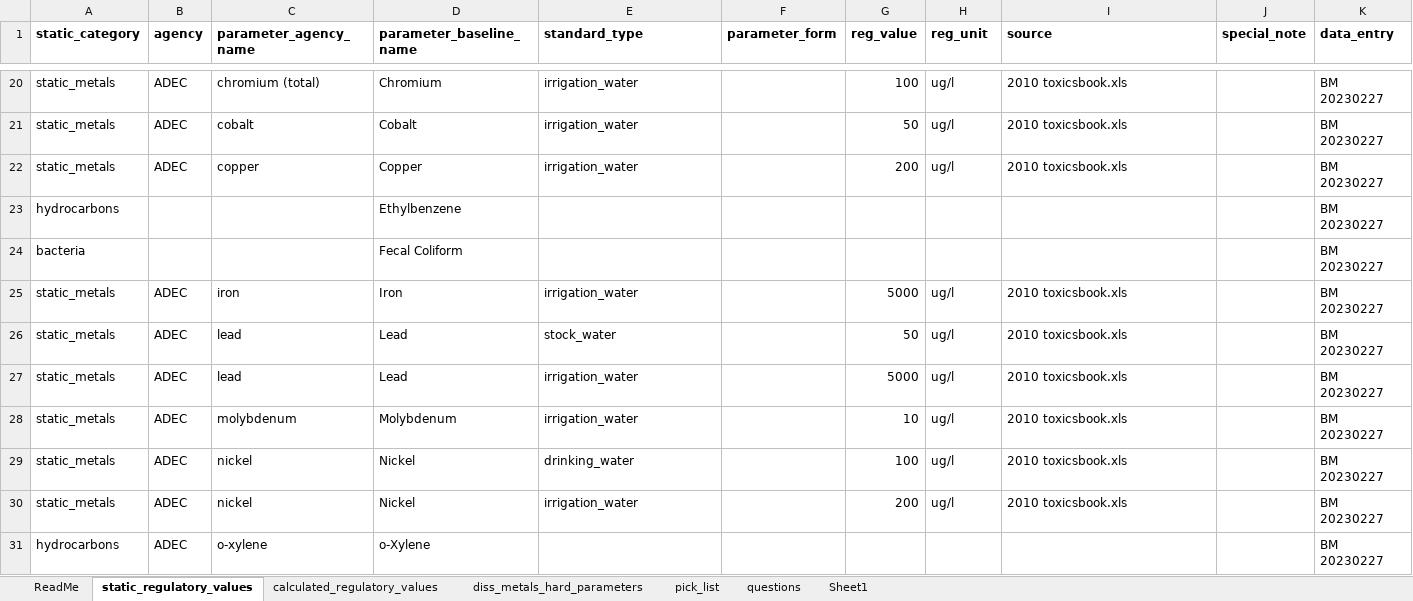
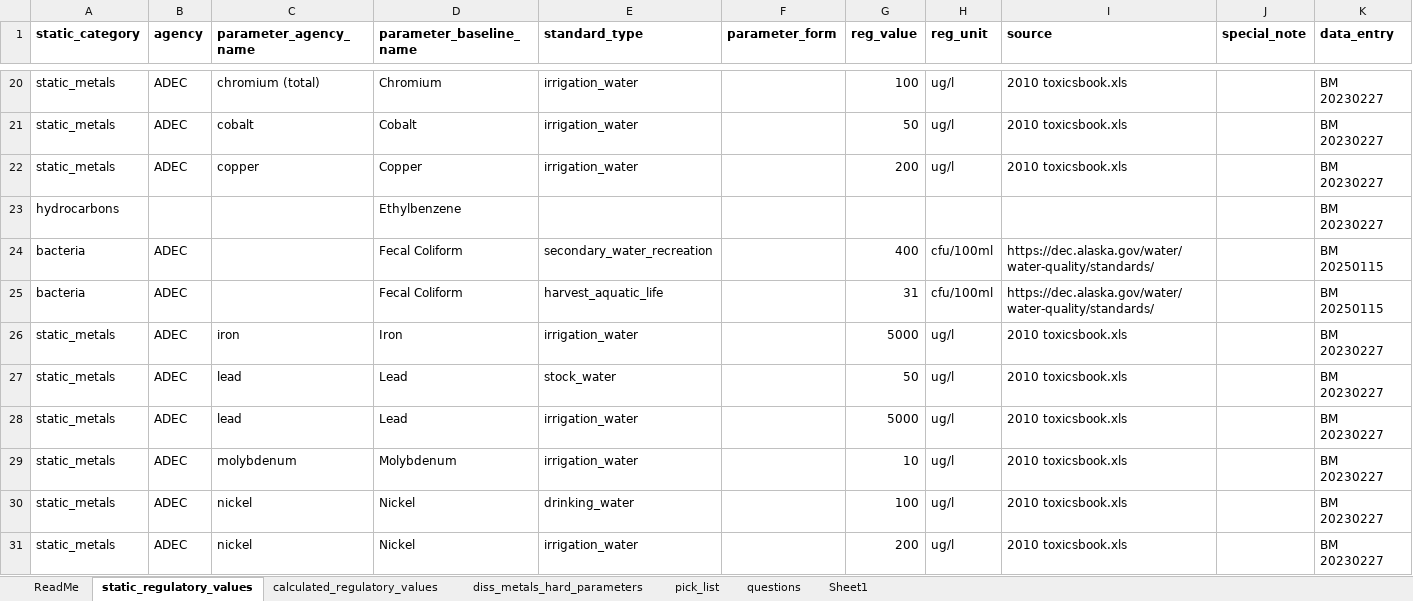
Before and after one commit to Kenai-Watershed-Forum/kenai-river-wqx, an Excel workbook: other/input/regulatory_limits/master_reg_limits.xlsx, sheet static_regulatory_values, drawn as a sheet; only a part is shown, gaps mark what is left out; the shorter side is filled out with more unchanged rows; values as stored, in another font and other column widths than the file's, no borders; removed rows and columns are numbered as before the commit, all else as after; the diff names each change by its address in the sheet, - before the commit and + after, or states it on an @@ line.

```diff
--- a/other/input/regulatory_limits/master_reg_limits.xlsx (sheet static_regulatory_values)
+++ b/other/input/regulatory_limits/master_reg_limits.xlsx (sheet static_regulatory_values)
-row 24: bacteria |  |  | Fecal Coliform |  |  |  |  |  |  | BM 20230227
+row 24: bacteria | ADEC |  | Fecal Coliform | secondary_water_recreation |  | 400 | cfu/100ml | https://dec.alaska.gov/water/water-quality/standards/ |  | BM 20250115
+row 25: bacteria | ADEC |  | Fecal Coliform | harvest_aquatic_life |  | 31 | cfu/100ml | https://dec.alaska.gov/water/water-quality/standards/ |  | BM 20250115
```
Also changed, not shown: other/input/AQWMS/sample_type_abbreviations.xlsx, other/input/AQWMS/sgs_site_names_matching_table.xlsx, 46 other files.
